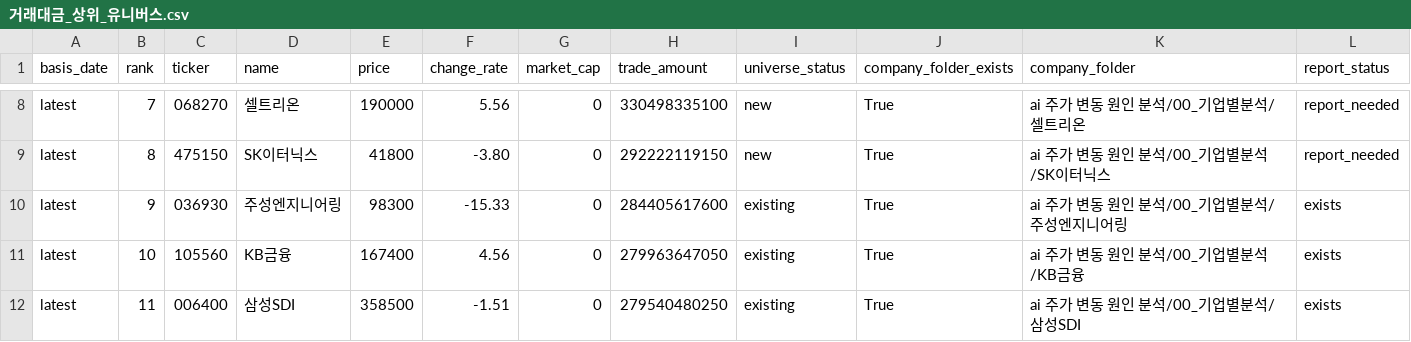
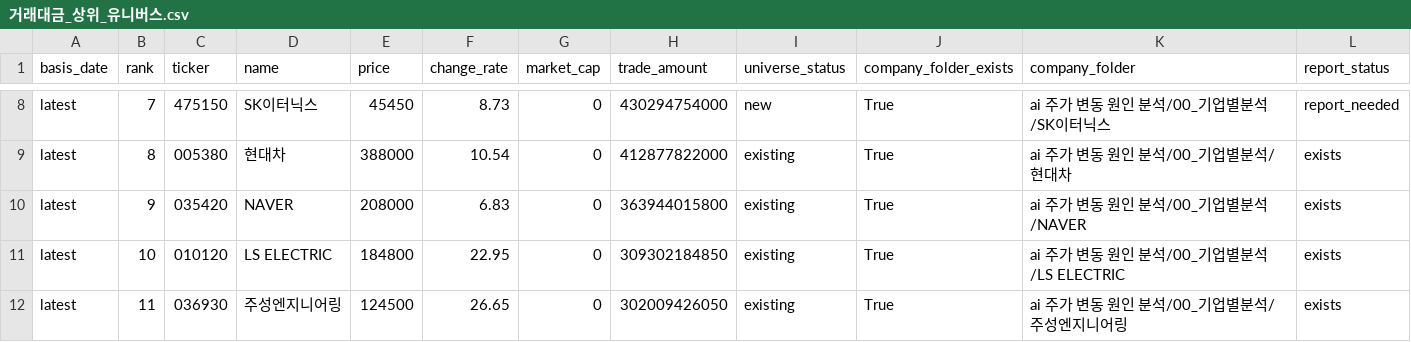
Before and after one commit to Lee-D-S/stock-signal-lab, a CSV file: ai 주가 변동 원인 분석/07_전략신호/00_유니버스/거래대금_상위_유니버스.csv, drawn as a sheet; only a part is shown, gaps mark what is left out; the diff covers the shown part only; the diff names each change by its address in the sheet, - before the commit and + after, or states it on an @@ line.

```diff
--- a/ai 주가 변동 원인 분석/07_전략신호/00_유니버스/거래대금_상위_유니버스.csv
+++ b/ai 주가 변동 원인 분석/07_전략신호/00_유니버스/거래대금_상위_유니버스.csv
-C8 (ticker): 068270
+C8 (ticker): 475150
-D8 (name): 셀트리온
+D8 (name): SK이터닉스
-E8 (price): 190000
+E8 (price): 45450
-F8 (change_rate): 5.56
+F8 (change_rate): 8.73
-H8 (trade_amount): 330498335100
+H8 (trade_amount): 430294754000
-K8 (company_folder): ai 주가 변동 원인 분석/00_기업별분석/셀트리온
+K8 (company_folder): ai 주가 변동 원인 분석/00_기업별분석/SK이터닉스
-C9 (ticker): 475150
+C9 (ticker): 005380
-D9 (name): SK이터닉스
+D9 (name): 현대차
-E9 (price): 41800
+E9 (price): 388000
-F9 (change_rate): -3.80
+F9 (change_rate): 10.54
-H9 (trade_amount): 292222119150
+H9 (trade_amount): 412877822000
-I9 (universe_status): new
+I9 (universe_status): existing
-K9 (company_folder): ai 주가 변동 원인 분석/00_기업별분석/SK이터닉스
+K9 (company_folder): ai 주가 변동 원인 분석/00_기업별분석/현대차
-L9 (report_status): report_needed
+L9 (report_status): exists
-C10 (ticker): 036930
+C10 (ticker): 035420
-D10 (name): 주성엔지니어링
+D10 (name): NAVER
-E10 (price): 98300
+E10 (price): 208000
-F10 (change_rate): -15.33
+F10 (change_rate): 6.83
-H10 (trade_amount): 284405617600
+H10 (trade_amount): 363944015800
-K10 (company_folder): ai 주가 변동 원인 분석/00_기업별분석/주성엔지니어링
+K10 (company_folder): ai 주가 변동 원인 분석/00_기업별분석/NAVER
-C11 (ticker): 105560
+C11 (ticker): 010120
-D11 (name): KB금융
+D11 (name): LS ELECTRIC
-E11 (price): 167400
+E11 (price): 184800
-F11 (change_rate): 4.56
+F11 (change_rate): 22.95
-H11 (trade_amount): 279963647050
+H11 (trade_amount): 309302184850
-K11 (company_folder): ai 주가 변동 원인 분석/00_기업별분석/KB금융
+K11 (company_folder): ai 주가 변동 원인 분석/00_기업별분석/LS ELECTRIC
-C12 (ticker): 006400
+C12 (ticker): 036930
-D12 (name): 삼성SDI
+D12 (name): 주성엔지니어링
-E12 (price): 358500
+E12 (price): 124500
-F12 (change_rate): -1.51
+F12 (change_rate): 26.65
-H12 (trade_amount): 279540480250
+H12 (trade_amount): 302009426050
-K12 (company_folder): ai 주가 변동 원인 분석/00_기업별분석/삼성SDI
+K12 (company_folder): ai 주가 변동 원인 분석/00_기업별분석/주성엔지니어링
```
Also changed, not shown: 162 edited cells elsewhere in this file, ai 주가 변동 원인 분석/07_전략신호/01_관심종목/관심종목_시그널_스캔.csv, ai 주가 변동 원인 분석/07_전략신호/03_외국인수급/외국인순매수_연속_스캔.csv, 19 other files.
